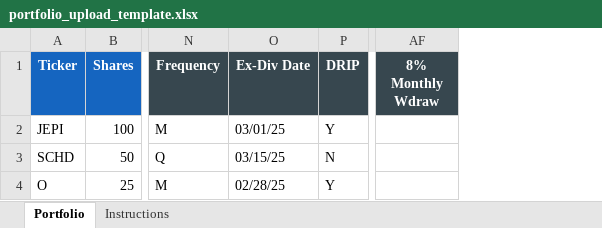
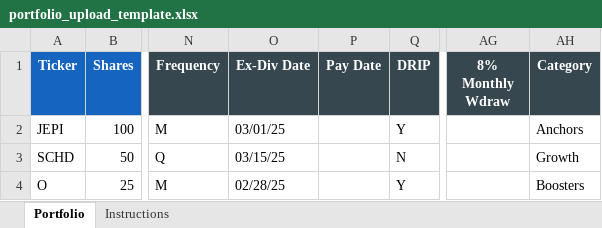
Before and after one commit to pressj01/portfolio-Tracking-client, an Excel workbook: templates/portfolio_upload_template.xlsx, sheet Portfolio, drawn as a sheet; only a part is shown, gaps mark what is left out; values as stored, in another font and other column widths than the file's, no borders; the diff names each change by its address in the sheet, - before the commit and + after, or states it on an @@ line.

```diff
--- a/templates/portfolio_upload_template.xlsx (sheet Portfolio)
+++ b/templates/portfolio_upload_template.xlsx (sheet Portfolio)
+column P (Pay Date), empty
+column AH (Category), rows 2-4: Anchors | Growth | Boosters
```
Also changed, not shown: sheet Instructions, 28 other files.
